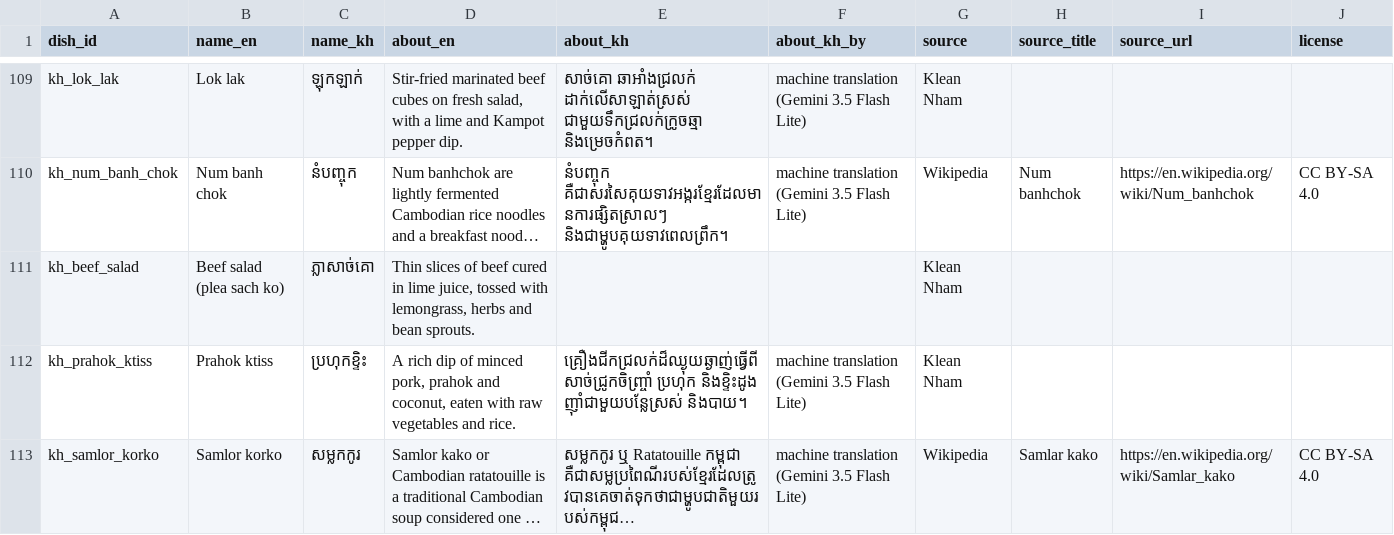
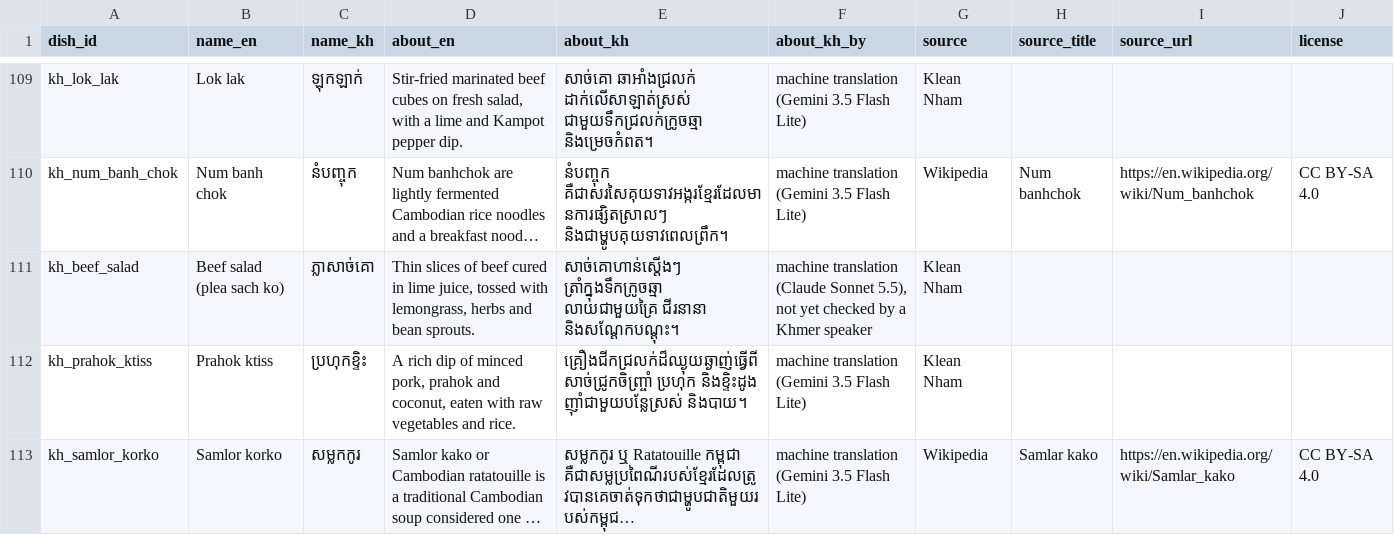
Before and after one commit to Vichea-collab/food-search, a CSV file: data/dish_knowledge.csv, drawn as a sheet; only a part is shown, gaps mark what is left out; long unchanged cells end in …; the diff covers the shown part only; the diff names each change by its address in the sheet, - before the commit and + after, or states it on an @@ line.

```diff
--- a/data/dish_knowledge.csv
+++ b/data/dish_knowledge.csv
-E111 (about_kh): (empty)
+E111 (about_kh): សាច់គោហាន់ស្តើងៗ ត្រាំក្នុងទឹកក្រូចឆ្មា លាយជាមួយគ្រៃ ជីរនានា និងសណ្តែកបណ្តុះ។
-F111 (about_kh_by): (empty)
+F111 (about_kh_by): machine translation (Claude Sonnet 5.5), not yet checked by a Khmer speaker
```
Also changed, not shown: 8 edited cells elsewhere in this file, 3 other files.
